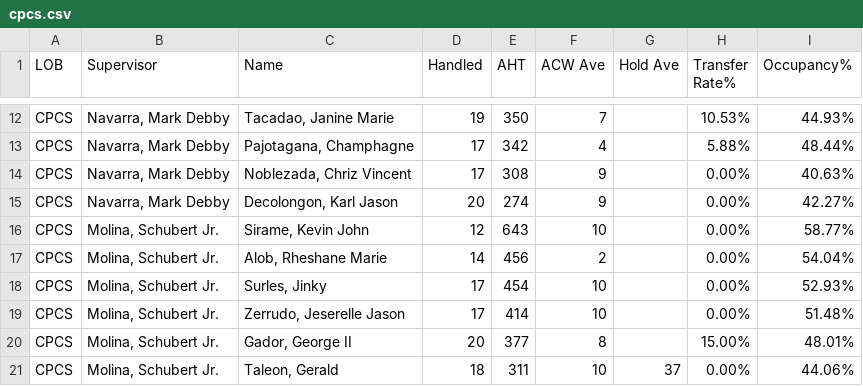
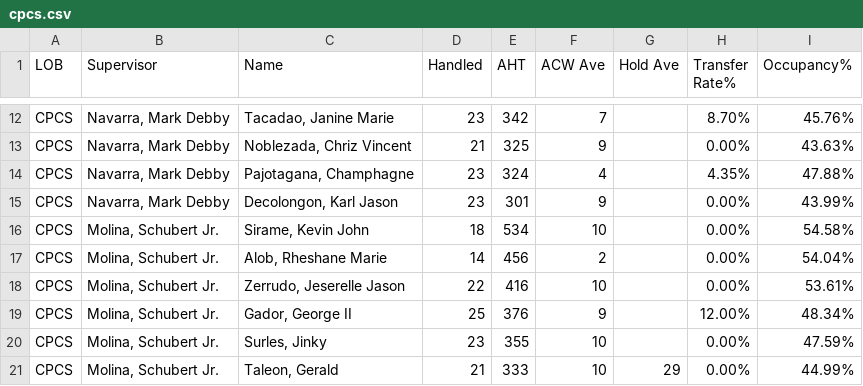
Before and after one commit to mosaicphl/CPCSAHTinterval, a CSV file: cpcs.csv, drawn as a sheet; only a part is shown, gaps mark what is left out; removed rows and columns are numbered as before the commit, all else as after; the diff covers the shown part only; the diff names each change by its address in the sheet, - before the commit and + after, or states it on an @@ line.

```diff
--- a/cpcs.csv
+++ b/cpcs.csv
-D12 (Handled): 19
+D12 (Handled): 23
-E12 (AHT): 350
+E12 (AHT): 342
-H12 (Transfer Rate%): 10.53%
+H12 (Transfer Rate%): 8.70%
-I12 (Occupancy%): 44.93%
+I12 (Occupancy%): 45.76%
-row 13: CPCS | Navarra, Mark Debby | Pajotagana, Champhagne | 17 | 342 | 4 |  | 5.88% | 48.44%
-D13 (Handled): 17
+D13 (Handled): 21
-E13 (AHT): 308
+E13 (AHT): 325
-I13 (Occupancy%): 40.63%
+I13 (Occupancy%): 43.63%
+row 14: CPCS | Navarra, Mark Debby | Pajotagana, Champhagne | 23 | 324 | 4 |  | 4.35% | 47.88%
-D15 (Handled): 20
+D15 (Handled): 23
-E15 (AHT): 274
+E15 (AHT): 301
-I15 (Occupancy%): 42.27%
+I15 (Occupancy%): 43.99%
-D16 (Handled): 12
+D16 (Handled): 18
-E16 (AHT): 643
+E16 (AHT): 534
-I16 (Occupancy%): 58.77%
+I16 (Occupancy%): 54.58%
-row 18: CPCS | Molina, Schubert Jr. | Surles, Jinky | 17 | 454 | 10 |  | 0.00% | 52.93%
-D18 (Handled): 17
+D18 (Handled): 22
-E18 (AHT): 414
+E18 (AHT): 416
-I18 (Occupancy%): 51.48%
+I18 (Occupancy%): 53.61%
-D19 (Handled): 20
+D19 (Handled): 25
-E19 (AHT): 377
+E19 (AHT): 376
-F19 (ACW Ave): 8
+F19 (ACW Ave): 9
-H19 (Transfer Rate%): 15.00%
+H19 (Transfer Rate%): 12.00%
-I19 (Occupancy%): 48.01%
+I19 (Occupancy%): 48.34%
+row 20: CPCS | Molina, Schubert Jr. | Surles, Jinky | 23 | 355 | 10 |  | 0.00% | 47.59%
-D21 (Handled): 18
+D21 (Handled): 21
-E21 (AHT): 311
+E21 (AHT): 333
-G21 (Hold Ave): 37
+G21 (Hold Ave): 29
-I21 (Occupancy%): 44.06%
+I21 (Occupancy%): 44.99%
```
Also changed, not shown: 4 added rows, 4 removed rows and 22 edited cells elsewhere in this file, cpcsAHT.csv.
